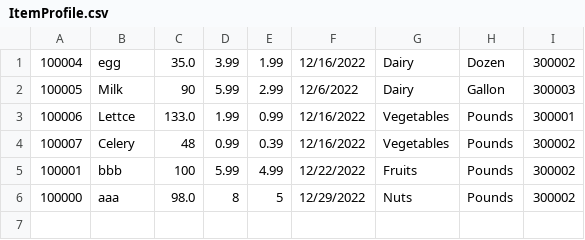
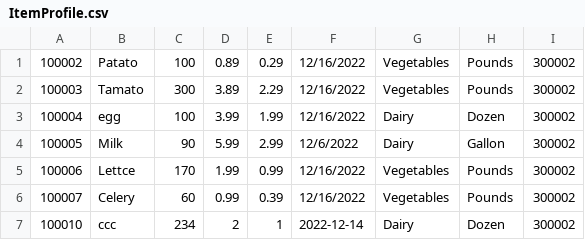
Before and after one commit to CrazyOp145/SoftwareEngineering4110, a CSV file: ItemProfile.csv, drawn as a sheet.

```diff
--- a/ItemProfile.csv
+++ b/ItemProfile.csv
@@ -1,6 +1,7 @@
-100004,egg,35.0,3.99,1.99,12/16/2022,Dairy,Dozen,300002
-100005,Milk,90,5.99,2.99,12/6/2022,Dairy,Gallon,300003
-100006,Lettce,133.0,1.99,0.99,12/16/2022,Vegetables,Pounds,300001
-100007,Celery,48,0.99,0.39,12/16/2022,Vegetables,Pounds,300002
-100001,bbb,100,5.99,4.99,12/22/2022,Fruits,Pounds,300002
-100000,aaa,98.0,8,5,12/29/2022,Nuts,Pounds,300002
+100002,Patato,100,0.89,0.29,12/16/2022,Vegetables,Pounds,300002
+100003,Tamato,300,3.89,2.29,12/16/2022,Vegetables,Pounds,300002
+100004,egg,100,3.99,1.99,12/16/2022,Dairy,Dozen,300002
+100005,Milk,90,5.99,2.99,12/6/2022,Dairy,Gallon,300002
+100006,Lettce,170,1.99,0.99,12/16/2022,Vegetables,Pounds,300002
+100007,Celery,60,0.99,0.39,12/16/2022,Vegetables,Pounds,300002
+100010,ccc,234,2,1,2022-12-14,Dairy,Dozen,300002
```
Also changed, not shown: 7 other files.
